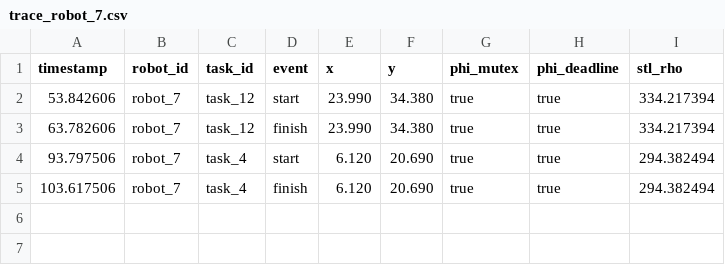
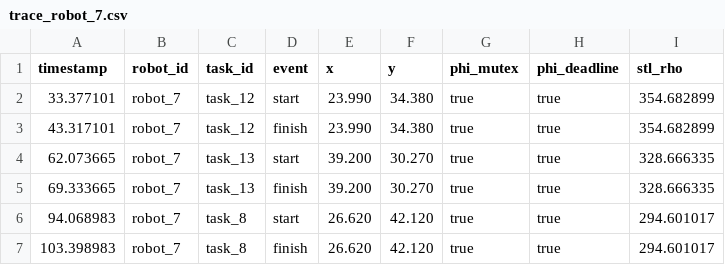
Before and after one commit to sandy686-234/multi-robot-scheduling, a CSV file: artifacts/paper_verification/7r14t/seed_100/veriros_smt/trace_robot_7.csv, drawn as a sheet.

Commit message:
Add precedence constraints to paper experiments

```diff
--- a/artifacts/paper_verification/7r14t/seed_100/veriros_smt/trace_robot_7.csv
+++ b/artifacts/paper_verification/7r14t/seed_100/veriros_smt/trace_robot_7.csv
@@ -1,5 +1,7 @@
 timestamp,robot_id,task_id,event,x,y,phi_mutex,phi_deadline,stl_rho
-53.842606,robot_7,task_12,start,23.990,34.380,true,true,334.217394
-63.782606,robot_7,task_12,finish,23.990,34.380,true,true,334.217394
-93.797506,robot_7,task_4,start,6.120,20.690,true,true,294.382494
-103.617506,robot_7,task_4,finish,6.120,20.690,true,true,294.382494
+33.377101,robot_7,task_12,start,23.990,34.380,true,true,354.682899
+43.317101,robot_7,task_12,finish,23.990,34.380,true,true,354.682899
+62.073665,robot_7,task_13,start,39.200,30.270,true,true,328.666335
+69.333665,robot_7,task_13,finish,39.200,30.270,true,true,328.666335
+94.068983,robot_7,task_8,start,26.620,42.120,true,true,294.601017
+103.398983,robot_7,task_8,finish,26.620,42.120,true,true,294.601017
```
Also changed, not shown: artifacts/paper_verification/3r6t/seed_100/veriros_smt/trace_robot_2.csv, artifacts/paper_verification/3r6t/seed_100/veriros_smt/trace_robot_3.csv, 48 other files.
